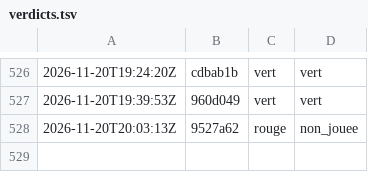
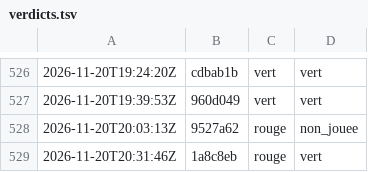
Before and after one commit to g-pliberal/retraitecomptenotionelle, a TSV file: .github/verdicts.tsv, drawn as a sheet; only a part is shown, gaps mark what is left out; the diff names each change by its address in the sheet, - before the commit and + after, or states it on an @@ line.

```diff
--- a/.github/verdicts.tsv
+++ b/.github/verdicts.tsv
+row 529: 2026-11-20T20:31:46Z | 1a8c8eb | rouge | vert
```
Also changed, not shown: .github/durees_suite.tsv, docs/chiffrage_plf.csv, 15 other files.
